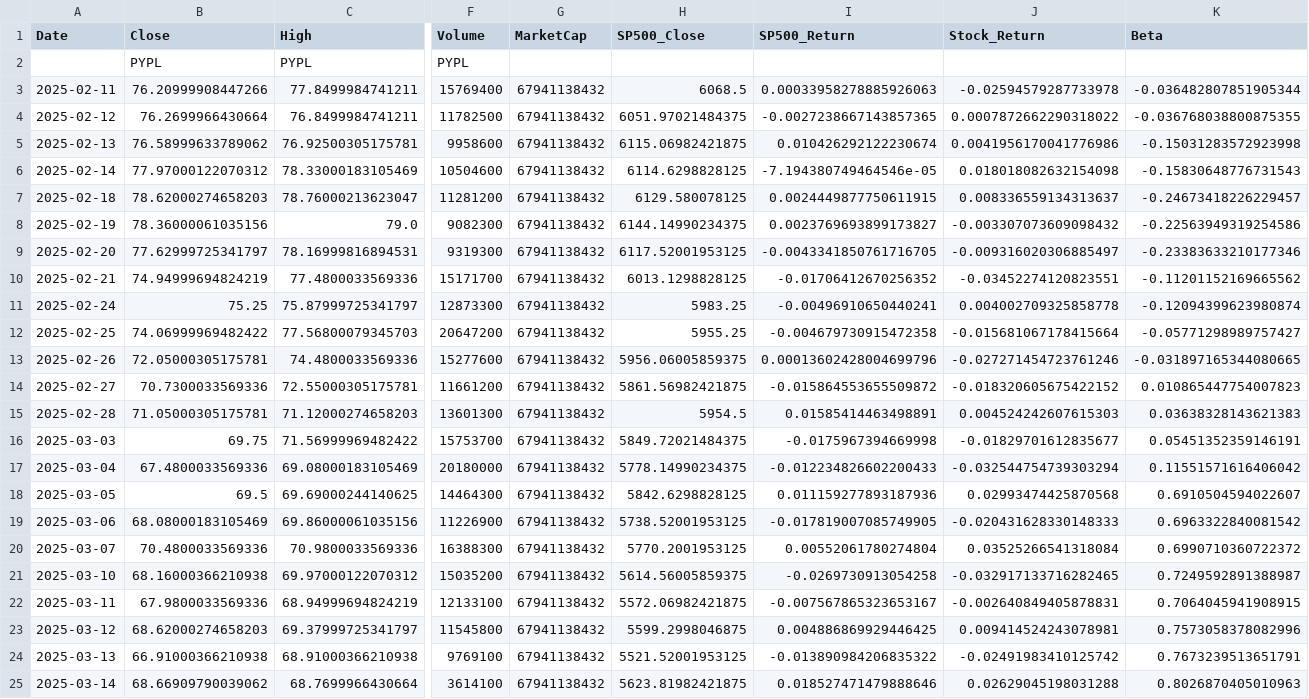
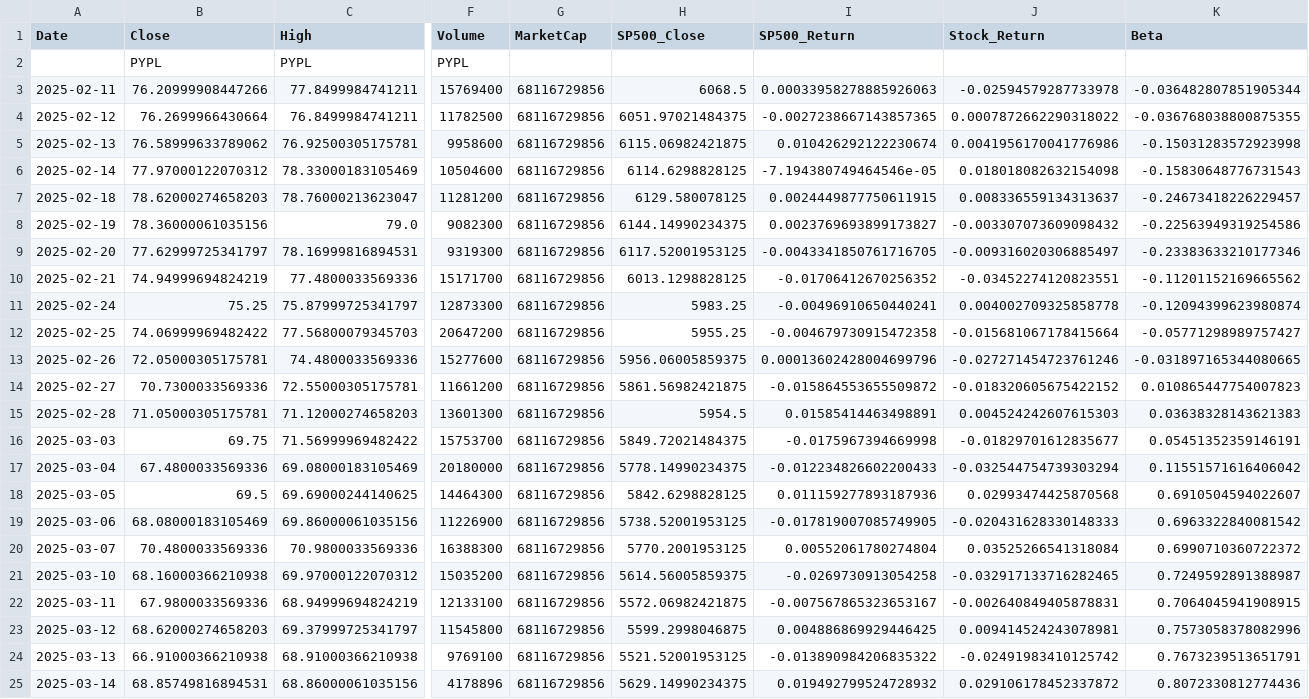
Before and after one commit to nhowley72/TIKR, a CSV file: my-react-app/backend/predicting_data/PYPL.csv, drawn as a sheet; only a part is shown, gaps mark what is left out; the diff covers the shown part only; the diff names each change by its address in the sheet, - before the commit and + after, or states it on an @@ line.

```diff
--- a/my-react-app/backend/predicting_data/PYPL.csv
+++ b/my-react-app/backend/predicting_data/PYPL.csv
-G3:G25 (MarketCap): 67941138432
+G3:G25 (MarketCap): 68116729856
-B25 (Close): 68.66909790039062
+B25 (Close): 68.85749816894531
-C25 (High): 68.7699966430664
+C25 (High): 68.86000061035156
-F25 (Volume): 3614100
+F25 (Volume): 4178896
-H25 (SP500_Close): 5623.81982421875
+H25 (SP500_Close): 5629.14990234375
-I25 (SP500_Return): 0.018527471479888646
+I25 (SP500_Return): 0.019492799524728932
-J25 (Stock_Return): 0.02629045198031288
+J25 (Stock_Return): 0.029106178452337872
-K25 (Beta): 0.8026870405010963
+K25 (Beta): 0.8072330812774436
```
Also changed, not shown: 8 edited cells elsewhere in this file, my-react-app/backend/predicting_data/AMD.csv, my-react-app/backend/predicting_data/DIS.csv, 27 other files.
